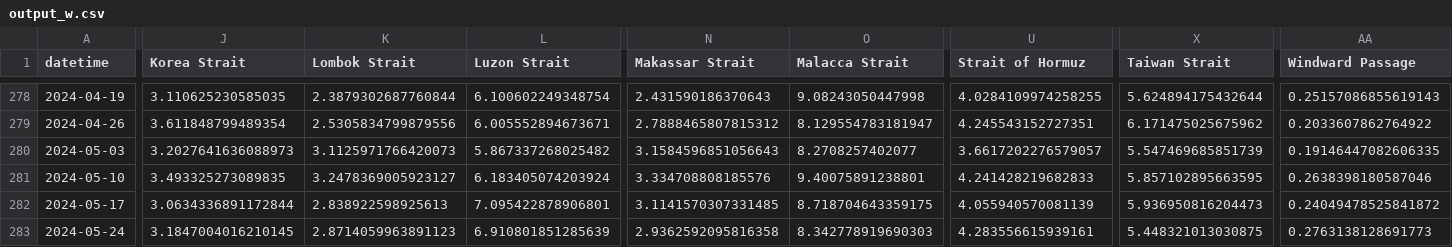
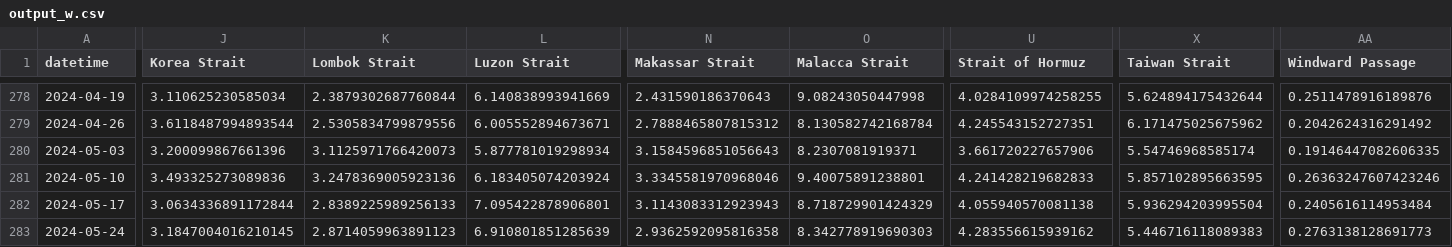
Before and after one commit to scottbar/chart_updates, a CSV file: output_w.csv, drawn as a sheet; only a part is shown, gaps mark what is left out; the diff covers the shown part only; the diff names each change by its address in the sheet, - before the commit and + after, or states it on an @@ line.

```diff
--- a/output_w.csv
+++ b/output_w.csv
-J278 (Korea Strait): 3.110625230585035
+J278 (Korea Strait): 3.110625230585034
-L278 (Luzon Strait): 6.100602249348754
+L278 (Luzon Strait): 6.140838993941669
-AA278 (Windward Passage): 0.25157086855619143
+AA278 (Windward Passage): 0.2511478916189876
-J279 (Korea Strait): 3.611848799489354
+J279 (Korea Strait): 3.6118487994893544
-O279 (Malacca Strait): 8.129554783181947
+O279 (Malacca Strait): 8.130582742168784
-AA279 (Windward Passage): 0.2033607862764922
+AA279 (Windward Passage): 0.2042624316291492
-J280 (Korea Strait): 3.2027641636088973
+J280 (Korea Strait): 3.200099867661396
-L280 (Luzon Strait): 5.867337268025482
+L280 (Luzon Strait): 5.877781019298934
-O280 (Malacca Strait): 8.2708257402077
+O280 (Malacca Strait): 8.2307081919371
-U280 (Strait of Hormuz): 3.6617202276579057
+U280 (Strait of Hormuz): 3.661720227657906
-X280 (Taiwan Strait): 5.547469685851739
+X280 (Taiwan Strait): 5.54746968585174
-J281 (Korea Strait): 3.493325273089835
+J281 (Korea Strait): 3.493325273089836
-K281 (Lombok Strait): 3.2478369005923127
+K281 (Lombok Strait): 3.2478369005923136
-N281 (Makassar Strait): 3.334708808185576
+N281 (Makassar Strait): 3.3345581970968046
-AA281 (Windward Passage): 0.2638398180587046
+AA281 (Windward Passage): 0.26363247607423246
-K282 (Lombok Strait): 2.838922598925613
+K282 (Lombok Strait): 2.8389225989256133
-N282 (Makassar Strait): 3.1141570307331485
+N282 (Makassar Strait): 3.1143083312923943
-O282 (Malacca Strait): 8.718704643359175
+O282 (Malacca Strait): 8.718729901424329
-U282 (Strait of Hormuz): 4.055940570081139
+U282 (Strait of Hormuz): 4.055940570081138
-X282 (Taiwan Strait): 5.936950816204473
+X282 (Taiwan Strait): 5.936294203995504
-AA282 (Windward Passage): 0.24049478525841872
+AA282 (Windward Passage): 0.2405616114953484
-U283 (Strait of Hormuz): 4.283556615939161
+U283 (Strait of Hormuz): 4.283556615939162
-X283 (Taiwan Strait): 5.448321013030875
+X283 (Taiwan Strait): 5.446716118089383
```
Also changed, not shown: 1 added row and 114 edited cells elsewhere in this file, indeed.csv.
